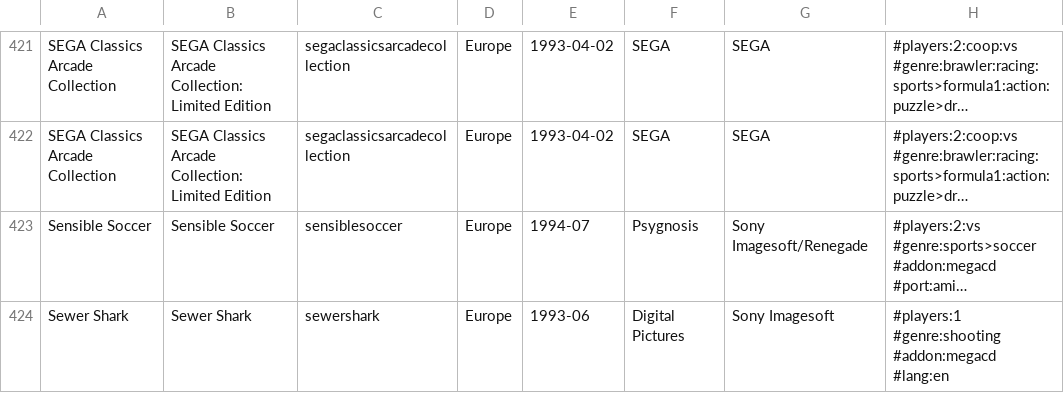
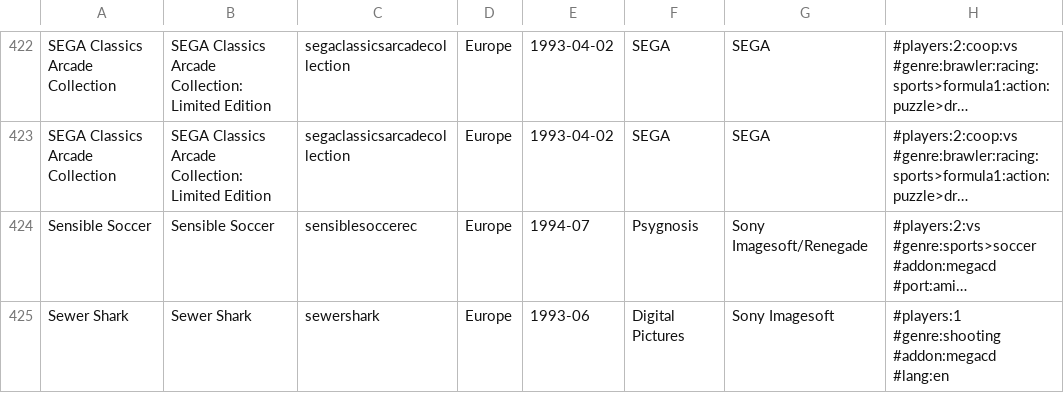
Before and after one commit to PigSaint/GameDataBase, a CSV file: console_sega_megacd_segacd.csv, drawn as a sheet; only a part is shown, gaps mark what is left out; long unchanged cells end in …; addresses are those after the commit; the diff covers the shown part only; the diff names each change by its address in the sheet, - before the commit and + after, or states it on an @@ line.

```diff
--- a/console_sega_megacd_segacd.csv
+++ b/console_sega_megacd_segacd.csv
-C424: sensiblesoccer
+C424: sensiblesoccerec
```
Also changed, not shown: 2 added rows, 2 removed rows and 2 edited cells elsewhere in this file.
